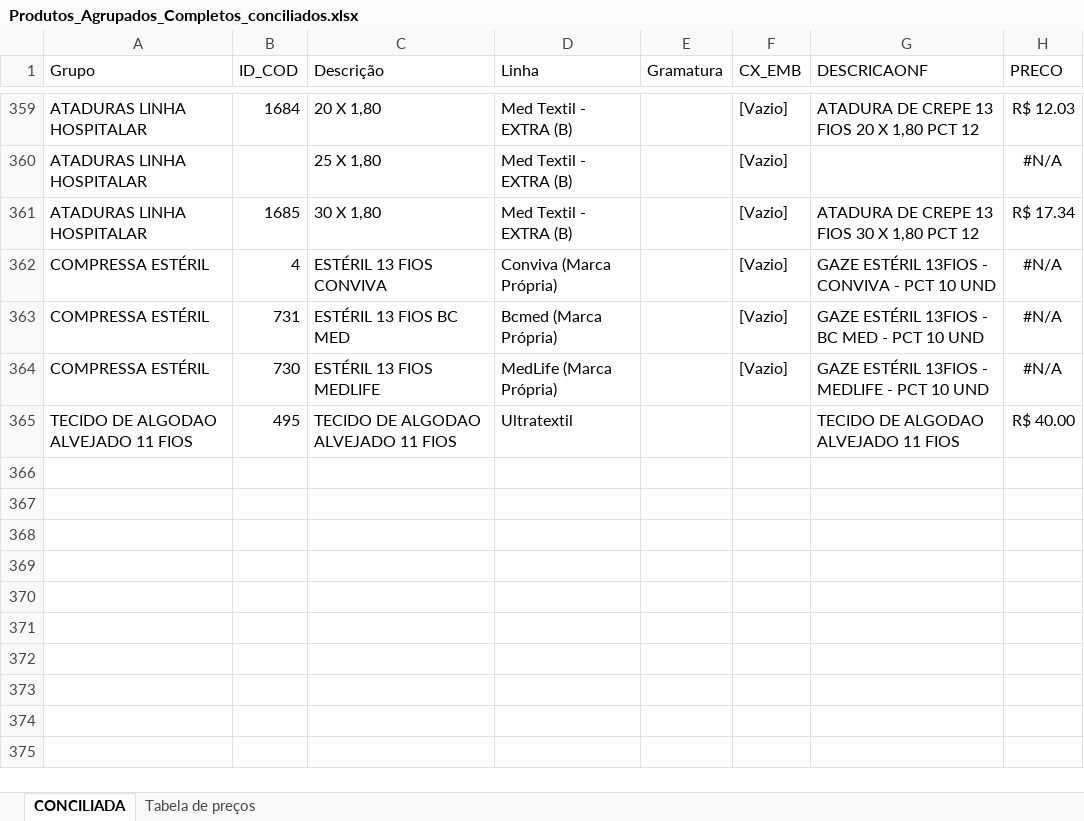
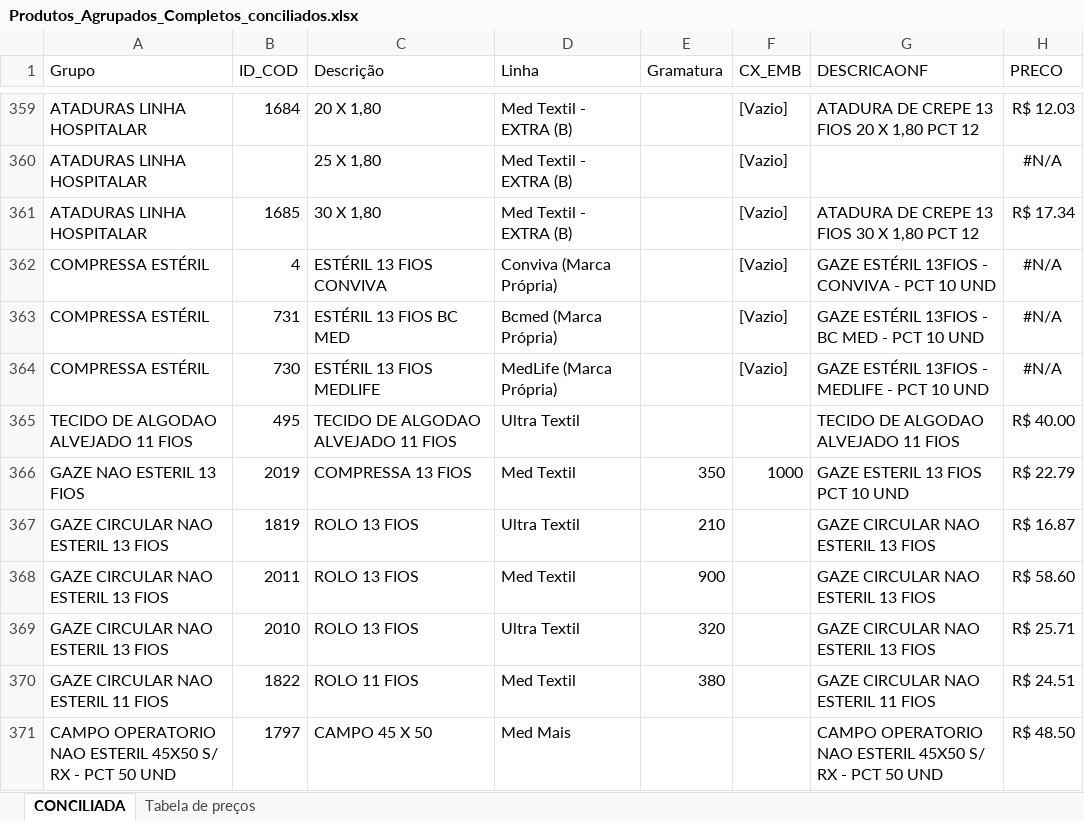
Before and after one commit to fabiosilvavendas-byte/CRM_Medtextil2.0, an Excel workbook: dados/Produtos_Agrupados_Completos_conciliados.xlsx, sheet CONCILIADA, drawn as a sheet; only a part is shown, gaps mark what is left out; values as stored, in another font and other column widths than the file's, no borders; table styles not drawn; the diff names each change by its address in the sheet, - before the commit and + after, or states it on an @@ line.

Commit message:
Add files via upload

```diff
--- a/dados/Produtos_Agrupados_Completos_conciliados.xlsx (sheet CONCILIADA)
+++ b/dados/Produtos_Agrupados_Completos_conciliados.xlsx (sheet CONCILIADA)
-D365 (Linha): Ultratextil
+D365 (Linha): Ultra Textil
+row 366: GAZE NAO ESTERIL 13 FIOS | 2019 | COMPRESSA 13 FIOS | Med Textil | 350 | 1000 | GAZE ESTERIL 13 FIOS PCT 10 UND | R$ 22.79
+row 367: GAZE CIRCULAR NAO ESTERIL 13 FIOS | 1819 | ROLO 13 FIOS | Ultra Textil | 210 |  | GAZE CIRCULAR NAO ESTERIL 13 FIOS | R$ 16.87
+row 368: GAZE CIRCULAR NAO ESTERIL 13 FIOS | 2011 | ROLO 13 FIOS | Med Textil | 900 |  | GAZE CIRCULAR NAO ESTERIL 13 FIOS | R$ 58.60
+row 369: GAZE CIRCULAR NAO ESTERIL 13 FIOS | 2010 | ROLO 13 FIOS | Ultra Textil | 320 |  | GAZE CIRCULAR NAO ESTERIL 13 FIOS | R$ 25.71
+row 370: GAZE CIRCULAR NAO ESTERIL 11 FIOS | 1822 | ROLO 11 FIOS | Med Textil | 380 |  | GAZE CIRCULAR NAO ESTERIL 11 FIOS | R$ 24.51
+row 371: CAMPO OPERATORIO NAO ESTERIL 45X50 S/ RX - PCT 50 UND | 1797 | CAMPO 45 X 50 | Med Mais |  |  | CAMPO OPERATORIO NAO ESTERIL 45X50 S/ RX - PCT 50 UND | R$ 48.50
```
